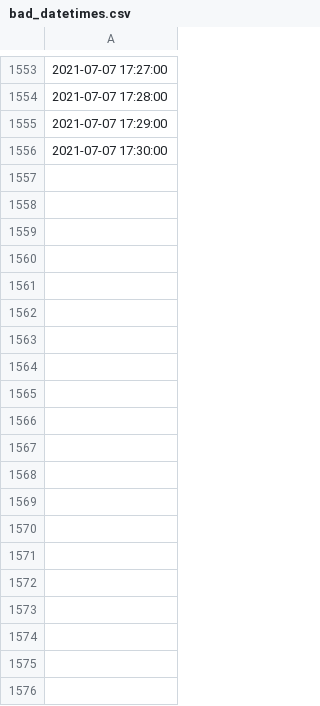
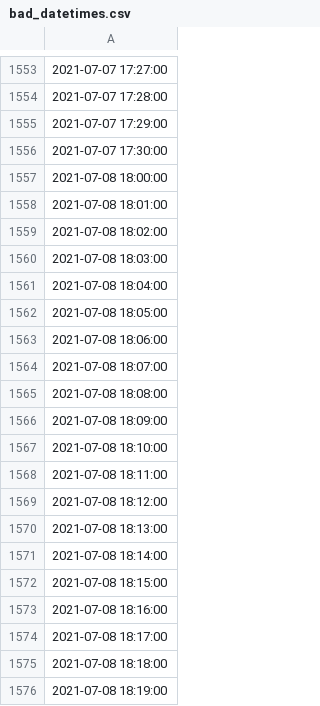
Before and after one commit to Peruz/load_data, a CSV file: bad_datetimes.csv, drawn as a sheet; only a part is shown, gaps mark what is left out; the diff covers the shown part only.

```diff
--- a/bad_datetimes.csv
+++ b/bad_datetimes.csv
@@ -1556 +1556,21 @@
 2021-07-07 17:30:00
+2021-07-08 18:00:00
+2021-07-08 18:01:00
+2021-07-08 18:02:00
+2021-07-08 18:03:00
+2021-07-08 18:04:00
+2021-07-08 18:05:00
+2021-07-08 18:06:00
+2021-07-08 18:07:00
+2021-07-08 18:08:00
+2021-07-08 18:09:00
+2021-07-08 18:10:00
+2021-07-08 18:11:00
+2021-07-08 18:12:00
+2021-07-08 18:13:00
+2021-07-08 18:14:00
+2021-07-08 18:15:00
+2021-07-08 18:16:00
+2021-07-08 18:17:00
+2021-07-08 18:18:00
+2021-07-08 18:19:00
```
Also changed, not shown: 157 added rows elsewhere in this file, 2 other files.
